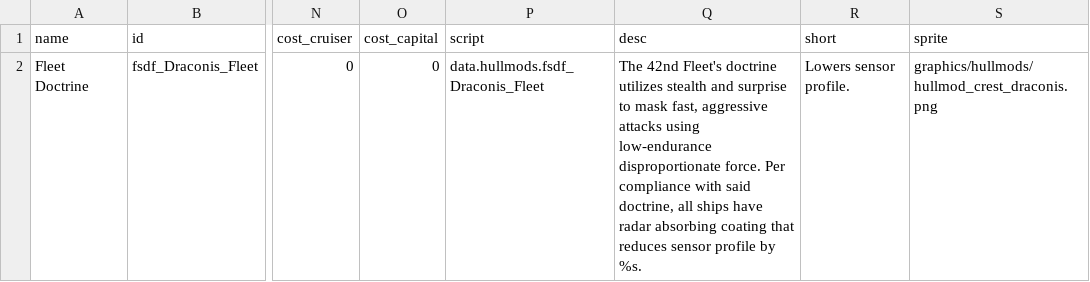
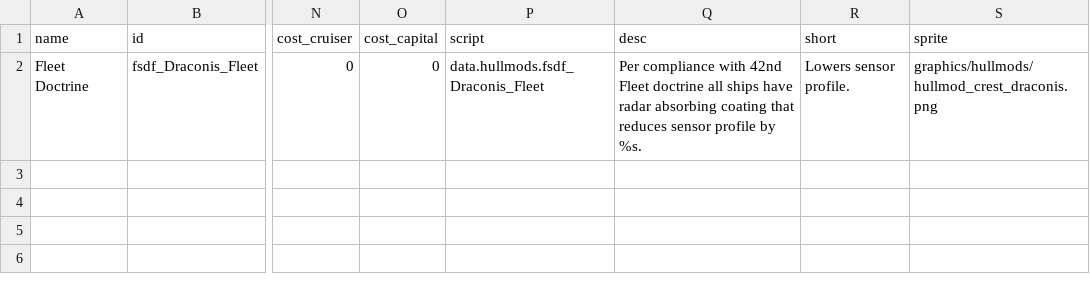
Before and after one commit to Levianeer/Draconis-Fleet, a CSV file: data/hullmods/hull_mods.csv, drawn as a sheet; only a part is shown, gaps mark what is left out; the diff names each change by its address in the sheet, - before the commit and + after, or states it on an @@ line.

```diff
--- a/data/hullmods/hull_mods.csv
+++ b/data/hullmods/hull_mods.csv
-Q2 (desc): The 42nd Fleet's doctrine utilizes stealth and surprise to mask fast, aggressive attacks using low-endurance disproportionate force. Per compliance with said doctrine, all ships…
+Q2 (desc): Per compliance with 42nd Fleet doctrine all ships…
```
Also changed, not shown: data/hulls/ship_data.csv, data/strings/descriptions.csv, 56 other files.
